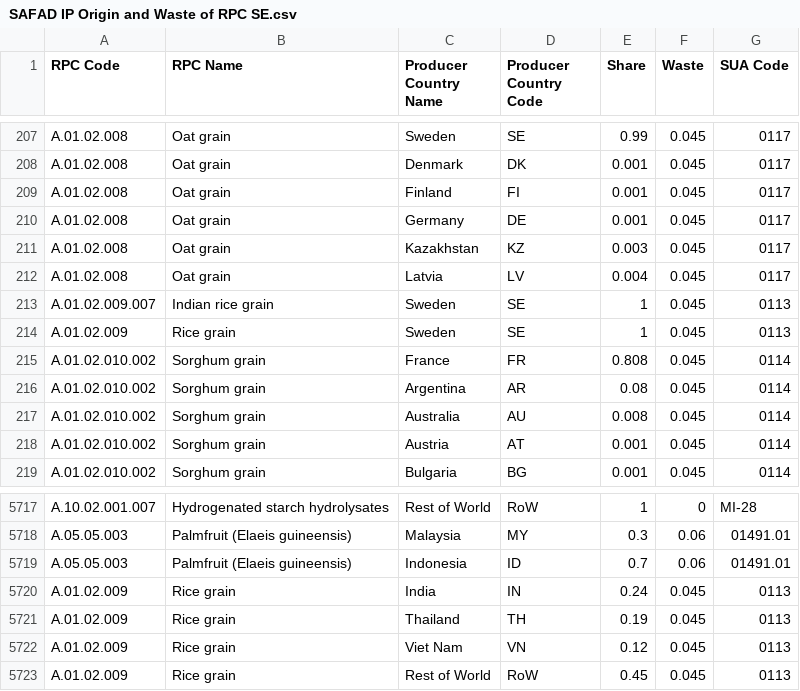
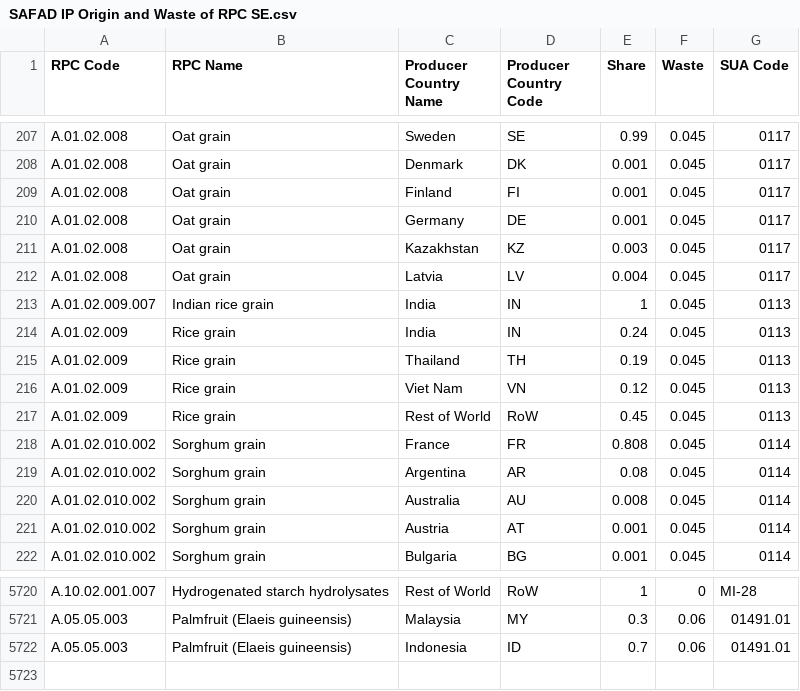
Before and after one commit to SLU-foodsystems/safad, a CSV file: src/default-input-files/SAFAD IP Origin and Waste of RPC/SAFAD IP Origin and Waste of RPC SE.csv, drawn as a sheet; only a part is shown, gaps mark what is left out.

```diff
--- a/src/default-input-files/SAFAD IP Origin and Waste of RPC/SAFAD IP Origin and Waste of RPC SE.csv
+++ b/src/default-input-files/SAFAD IP Origin and Waste of RPC/SAFAD IP Origin and Waste of RPC SE.csv
@@ -212,4 +212,7 @@ A.01.02.008,Oat grain,Kazakhstan,KZ,0.003,0.045,0117
 A.01.02.008,Oat grain,Latvia,LV,0.004,0.045,0117
-A.01.02.009.007,Indian rice grain,Sweden,SE,1,0.045,0113
-A.01.02.009,Rice grain,Sweden,SE,1,0.045,0113
+A.01.02.009.007,Indian rice grain,India,IN,1,0.045,0113
+A.01.02.009,Rice grain,India,IN,0.24,0.045,0113
+A.01.02.009,Rice grain,Thailand,TH,0.19,0.045,0113
+A.01.02.009,Rice grain,Viet Nam,VN,0.12,0.045,0113
+A.01.02.009,Rice grain,Rest of World,RoW,0.45,0.045,0113
 A.01.02.010.002,Sorghum grain,France,FR,0.808,0.045,0114
@@ -5719,5 +5722 @@ A.05.05.003,Palmfruit (Elaeis guineensis),Malaysia,MY,0.3,0.06,01491.01
 A.05.05.003,Palmfruit (Elaeis guineensis),Indonesia,ID,0.7,0.06,01491.01
-A.01.02.009,Rice grain,India,IN,0.24,0.045,0113
-A.01.02.009,Rice grain,Thailand,TH,0.19,0.045,0113
-A.01.02.009,Rice grain,Viet Nam,VN,0.12,0.045,0113
-A.01.02.009,Rice grain,Rest of World,RoW,0.45,0.045,0113
```
Also changed, not shown: src/default-input-files/SAFAD IP Origin and Waste of RPC/SAFAD IP Origin and Waste of RPC HU.csv, src/default-input-files/SAFAD IP Origin and Waste of RPC/SAFAD IP Origin and Waste of RPC PL.csv, 15 other files.
